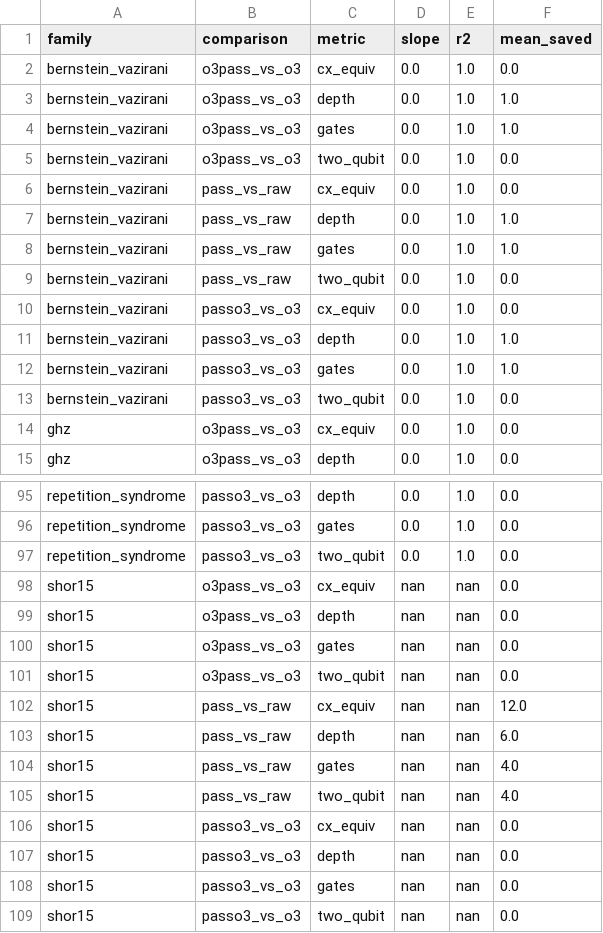
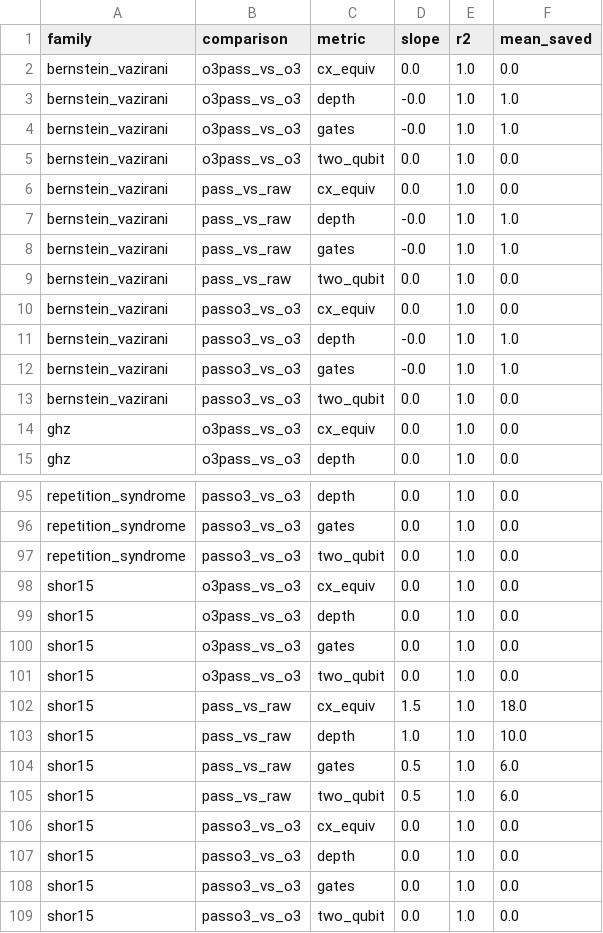
Before and after one commit to NischalKeshav/WonderAcute, a CSV file: results/gate_savings_all_regression.csv (was results/gate_savings_regression.csv), drawn as a sheet; only a part is shown, gaps mark what is left out; the diff covers the shown part only.

```diff
--- a/results/gate_savings_regression.csv
+++ b/results/gate_savings_all_regression.csv
@@ -2,12 +2,12 @@ family,comparison,metric,slope,r2,mean_saved
 bernstein_vazirani,o3pass_vs_o3,cx_equiv,0.0,1.0,0.0
-bernstein_vazirani,o3pass_vs_o3,depth,0.0,1.0,1.0
-bernstein_vazirani,o3pass_vs_o3,gates,0.0,1.0,1.0
+bernstein_vazirani,o3pass_vs_o3,depth,-0.0,1.0,1.0
+bernstein_vazirani,o3pass_vs_o3,gates,-0.0,1.0,1.0
 bernstein_vazirani,o3pass_vs_o3,two_qubit,0.0,1.0,0.0
 bernstein_vazirani,pass_vs_raw,cx_equiv,0.0,1.0,0.0
-bernstein_vazirani,pass_vs_raw,depth,0.0,1.0,1.0
-bernstein_vazirani,pass_vs_raw,gates,0.0,1.0,1.0
+bernstein_vazirani,pass_vs_raw,depth,-0.0,1.0,1.0
+bernstein_vazirani,pass_vs_raw,gates,-0.0,1.0,1.0
 bernstein_vazirani,pass_vs_raw,two_qubit,0.0,1.0,0.0
 bernstein_vazirani,passo3_vs_o3,cx_equiv,0.0,1.0,0.0
-bernstein_vazirani,passo3_vs_o3,depth,0.0,1.0,1.0
-bernstein_vazirani,passo3_vs_o3,gates,0.0,1.0,1.0
+bernstein_vazirani,passo3_vs_o3,depth,-0.0,1.0,1.0
+bernstein_vazirani,passo3_vs_o3,gates,-0.0,1.0,1.0
 bernstein_vazirani,passo3_vs_o3,two_qubit,0.0,1.0,0.0
@@ -97,13 +97,13 @@ repetition_syndrome,passo3_vs_o3,gates,0.0,1.0,0.0
 repetition_syndrome,passo3_vs_o3,two_qubit,0.0,1.0,0.0
-shor15,o3pass_vs_o3,cx_equiv,nan,nan,0.0
-shor15,o3pass_vs_o3,depth,nan,nan,0.0
-shor15,o3pass_vs_o3,gates,nan,nan,0.0
-shor15,o3pass_vs_o3,two_qubit,nan,nan,0.0
-shor15,pass_vs_raw,cx_equiv,nan,nan,12.0
-shor15,pass_vs_raw,depth,nan,nan,6.0
-shor15,pass_vs_raw,gates,nan,nan,4.0
-shor15,pass_vs_raw,two_qubit,nan,nan,4.0
-shor15,passo3_vs_o3,cx_equiv,nan,nan,0.0
-shor15,passo3_vs_o3,depth,nan,nan,0.0
-shor15,passo3_vs_o3,gates,nan,nan,0.0
-shor15,passo3_vs_o3,two_qubit,nan,nan,0.0
+shor15,o3pass_vs_o3,cx_equiv,0.0,1.0,0.0
+shor15,o3pass_vs_o3,depth,0.0,1.0,0.0
+shor15,o3pass_vs_o3,gates,0.0,1.0,0.0
+shor15,o3pass_vs_o3,two_qubit,0.0,1.0,0.0
+shor15,pass_vs_raw,cx_equiv,1.5,1.0,18.0
+shor15,pass_vs_raw,depth,1.0,1.0,10.0
+shor15,pass_vs_raw,gates,0.5,1.0,6.0
+shor15,pass_vs_raw,two_qubit,0.5,1.0,6.0
+shor15,passo3_vs_o3,cx_equiv,0.0,1.0,0.0
+shor15,passo3_vs_o3,depth,0.0,1.0,0.0
+shor15,passo3_vs_o3,gates,0.0,1.0,0.0
+shor15,passo3_vs_o3,two_qubit,0.0,1.0,0.0
```
Also changed, not shown: 86 edited cells elsewhere in this file, 28 other files.
